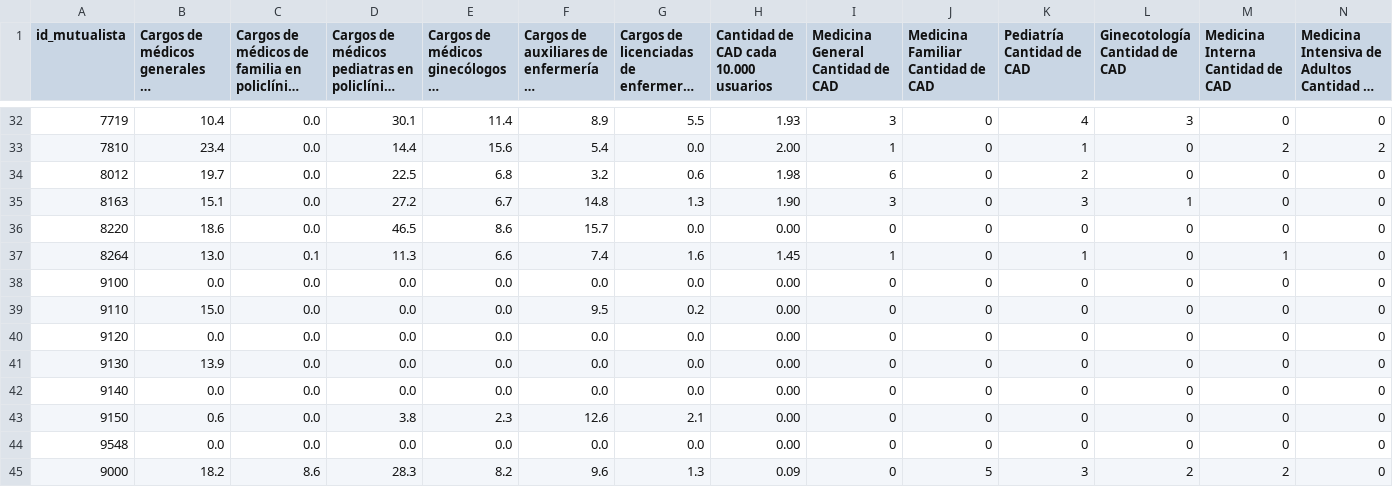
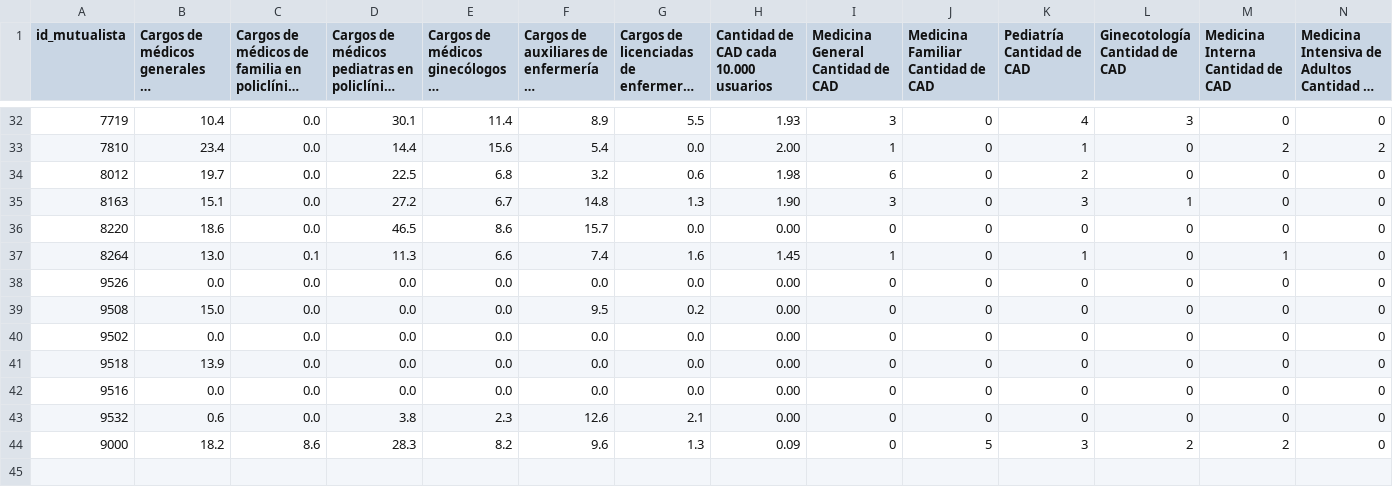
Before and after one commit to datauy/ATuServicio, a CSV file: db/data/2015/rrhh.csv, drawn as a sheet; only a part is shown, gaps mark what is left out; long unchanged cells end in …; rows hold the shown columns only; the diff names each change by its address in the sheet, - before the commit and + after, or states it on an @@ line.

Commit message:
Fix rrhh data for private insurances

```diff
--- a/db/data/2015/rrhh.csv
+++ b/db/data/2015/rrhh.csv
-A38 (id_mutualista): 9100
+A38 (id_mutualista): 9526
-A39 (id_mutualista): 9110
+A39 (id_mutualista): 9508
-A40 (id_mutualista): 9120
+A40 (id_mutualista): 9502
-A41 (id_mutualista): 9130
+A41 (id_mutualista): 9518
-A42 (id_mutualista): 9140
+A42 (id_mutualista): 9516
-A43 (id_mutualista): 9150
+A43 (id_mutualista): 9532
-row 44: 9548 | 0.0 | 0.0 | 0.0 | 0.0 | 0.0 | 0.0 | 0.00 | 0 | 0 | 0 | 0 | 0 | 0
```
